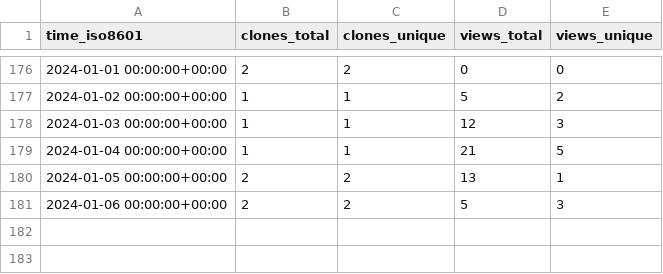
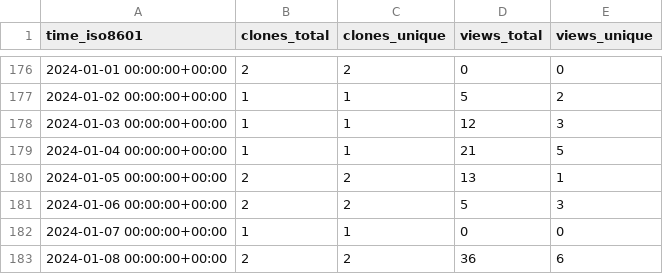
Before and after one commit to George-R-Heath/NanoLocz, a CSV file: George-R-Heath/NanoLocz/ghrs-data/views_clones_aggregate.csv, drawn as a sheet; only a part is shown, gaps mark what is left out.

```diff
--- a/George-R-Heath/NanoLocz/ghrs-data/views_clones_aggregate.csv
+++ b/George-R-Heath/NanoLocz/ghrs-data/views_clones_aggregate.csv
@@ -181 +181,3 @@ time_iso8601,clones_total,clones_unique,views_total,views_unique
 2024-01-06 00:00:00+00:00,2,2,5,3
+2024-01-07 00:00:00+00:00,1,1,0,0
+2024-01-08 00:00:00+00:00,2,2,36,6
```
Also changed, not shown: 1 other file.
